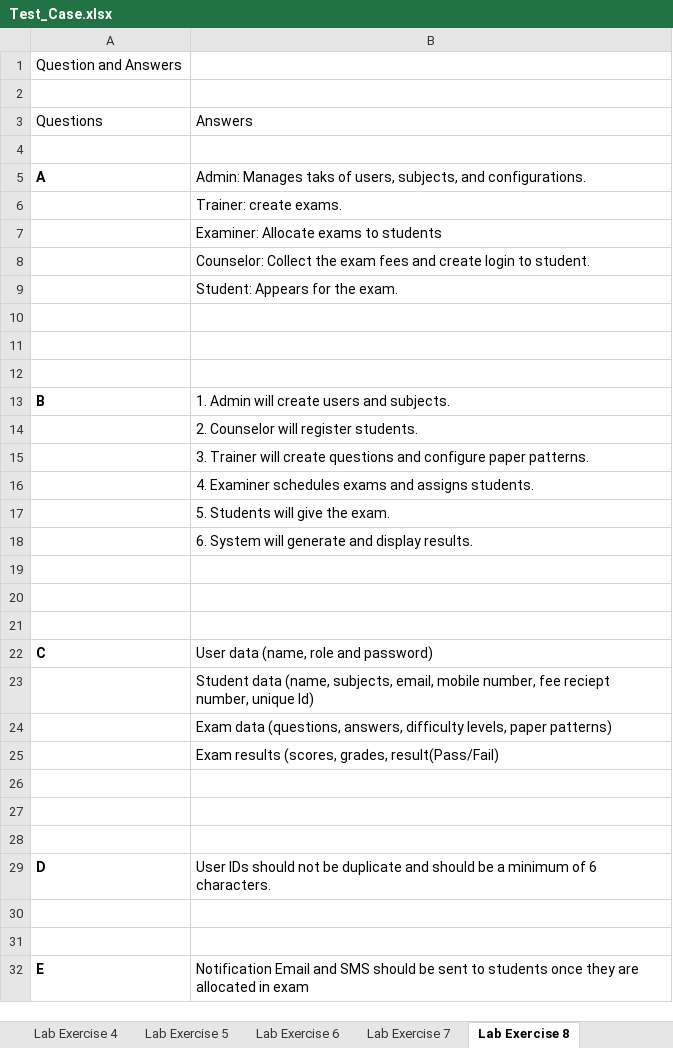
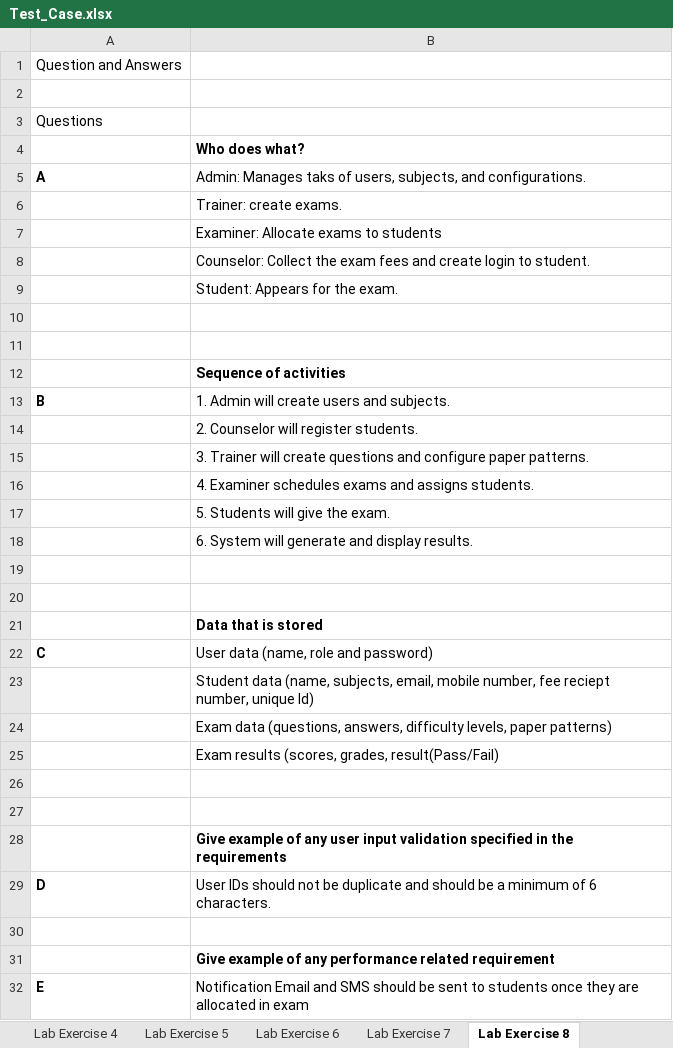
Before and after one commit to Divyamc4/SEED_SDET_COURSE_MANUAL_TESTING, an Excel workbook: Test_Case.xlsx, sheet Lab Exercise 8, drawn as a sheet; only a part is shown; values as stored, in another font and other column widths than the file's, no borders; the diff names each change by its address in the sheet, - before the commit and + after, or states it on an @@ line.

```diff
--- a/Test_Case.xlsx (sheet Lab Exercise 8)
+++ b/Test_Case.xlsx (sheet Lab Exercise 8)
-B3: Answers
+B3: (empty)
-B4: (empty)
+B4: Who does what?
-B12: (empty)
+B12: Sequence of activities
-B21: (empty)
+B21: Data that is stored
-B28: (empty)
+B28: Give example of any user input validation specified in the requirements
-B31: (empty)
+B31: Give example of any performance related requirement
```
Also changed, not shown: other sheet tabs.
